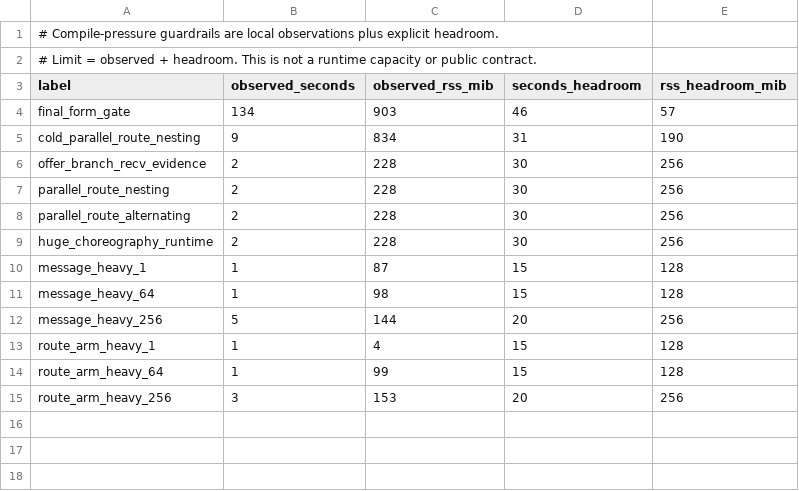
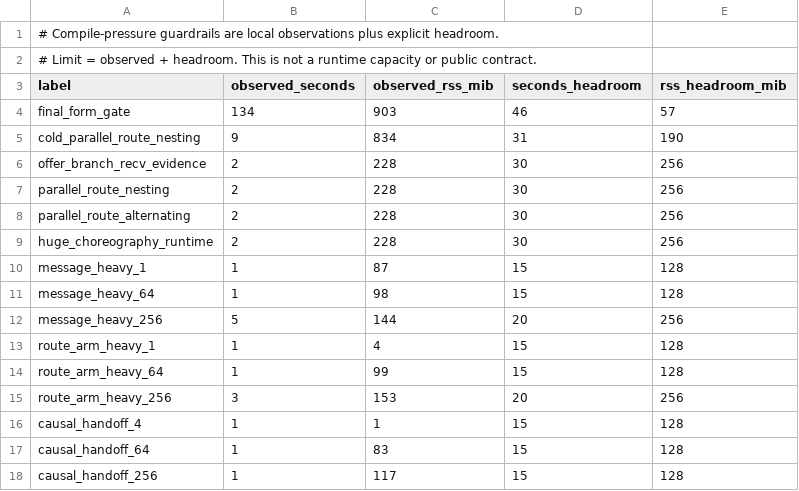
Before and after one commit to hibanaworks/hibana, a TSV file: .github/measurement_snapshots/hibana-compile-pressure-budget.tsv, drawn as a sheet.

Commit message:
refactor: bound causal handoff validation by role domain

```diff
--- a/.github/measurement_snapshots/hibana-compile-pressure-budget.tsv
+++ b/.github/measurement_snapshots/hibana-compile-pressure-budget.tsv
@@ -15 +15,4 @@ route_arm_heavy_64	1	99	15	128
 route_arm_heavy_256	3	153	20	256
+causal_handoff_4	1	1	15	128
+causal_handoff_64	1	83	15	128
+causal_handoff_256	1	117	15	128
```
Also changed, not shown: .github/maintainability/owner_budget.tsv, 14 other files.
